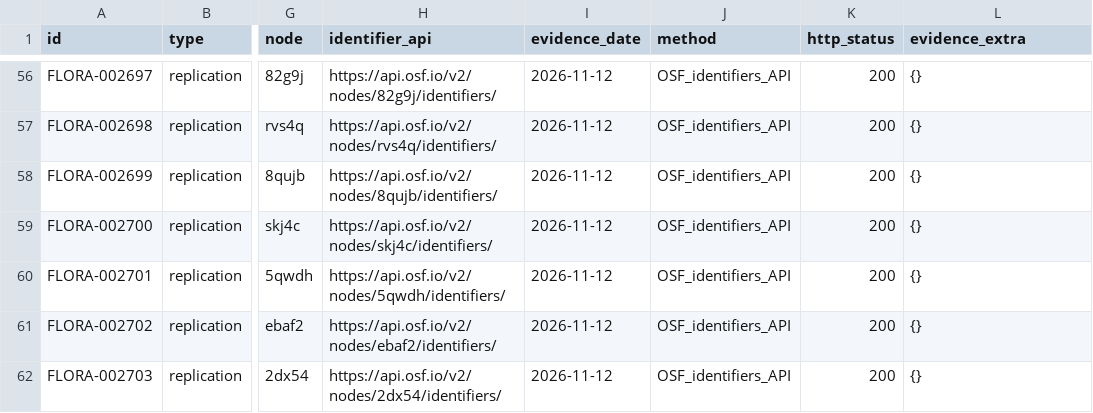
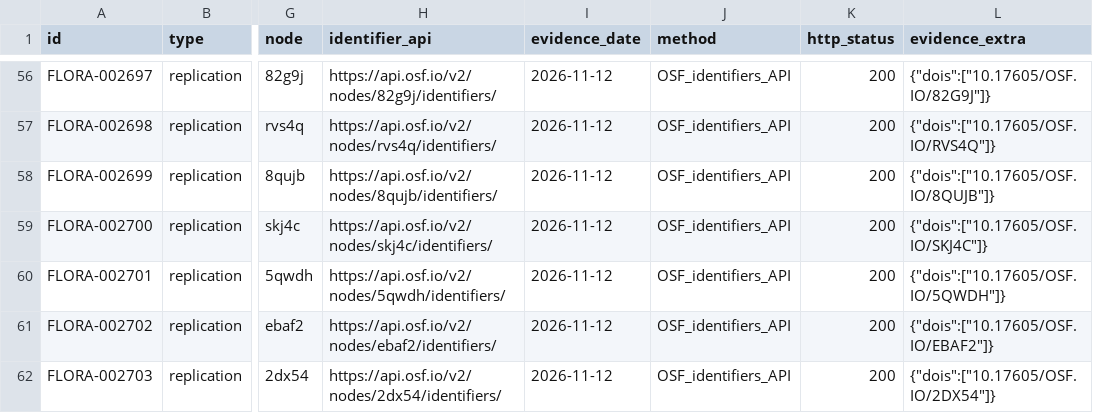
Before and after one commit to forrtproject/flora-validation, a CSV file: data/corrections/score_report_dois.csv, drawn as a sheet; only a part is shown, gaps mark what is left out; the diff covers the shown part only; the diff names each change by its address in the sheet, - before the commit and + after, or states it on an @@ line.

Commit message:
fix: validate captured SCORE evidence and guard snapshot concurrency

```diff
--- a/data/corrections/score_report_dois.csv
+++ b/data/corrections/score_report_dois.csv
-L56 (evidence_extra): {}
+L56 (evidence_extra): {"dois":["10.17605/OSF.IO/82G9J"]}
-L57 (evidence_extra): {}
+L57 (evidence_extra): {"dois":["10.17605/OSF.IO/RVS4Q"]}
-L58 (evidence_extra): {}
+L58 (evidence_extra): {"dois":["10.17605/OSF.IO/8QUJB"]}
-L59 (evidence_extra): {}
+L59 (evidence_extra): {"dois":["10.17605/OSF.IO/SKJ4C"]}
-L60 (evidence_extra): {}
+L60 (evidence_extra): {"dois":["10.17605/OSF.IO/5QWDH"]}
-L61 (evidence_extra): {}
+L61 (evidence_extra): {"dois":["10.17605/OSF.IO/EBAF2"]}
-L62 (evidence_extra): {}
+L62 (evidence_extra): {"dois":["10.17605/OSF.IO/2DX54"]}
```
Also changed, not shown: 159 edited cells elsewhere in this file, 4 other files.
